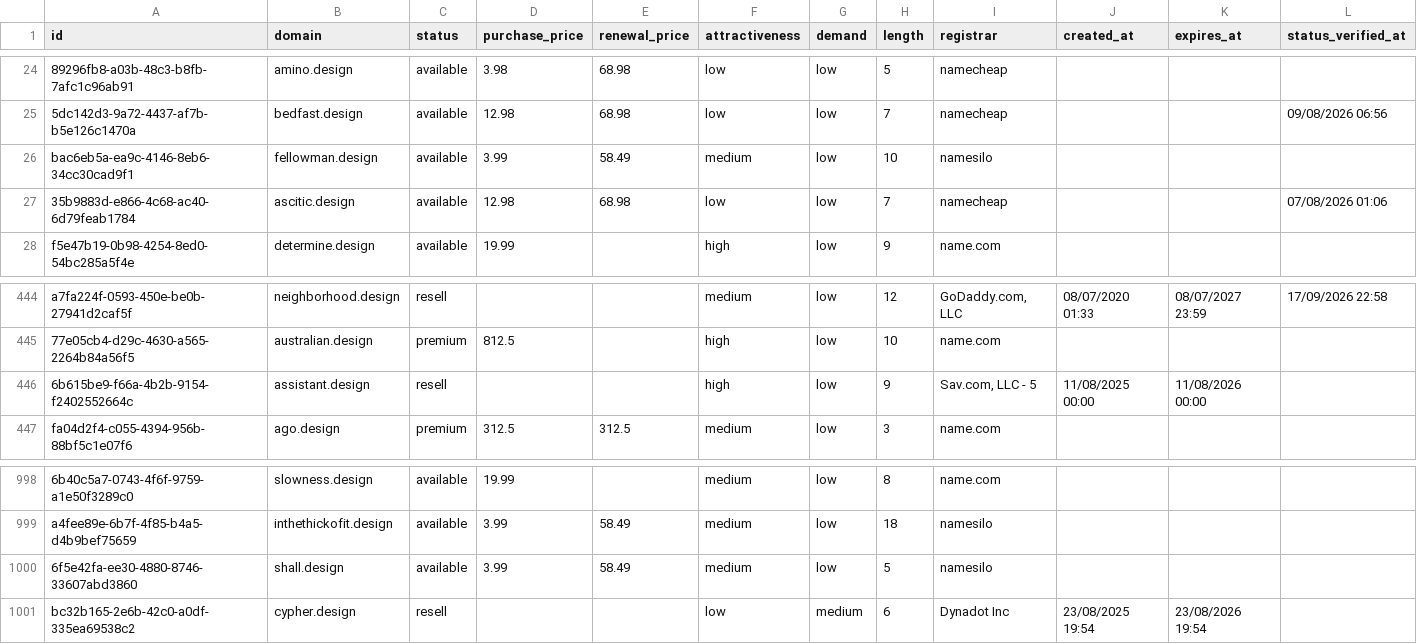
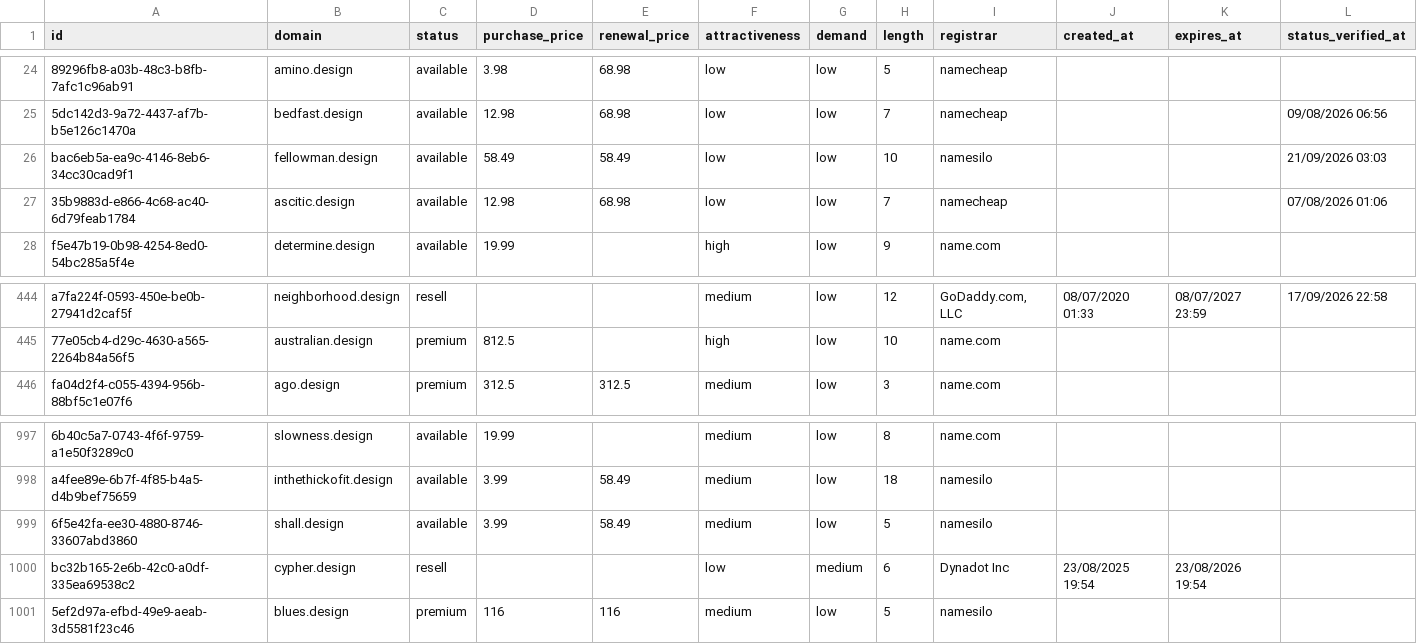
Before and after one commit to UniqueDomains/design-oneword-domains, a CSV file: design.csv, drawn as a sheet; only a part is shown, gaps mark what is left out; removed rows and columns are numbered as before the commit, all else as after; the diff names each change by its address in the sheet, - before the commit and + after, or states it on an @@ line.

Commit message:
Domains update

```diff
--- a/design.csv
+++ b/design.csv
-D26 (purchase_price): 3.99
+D26 (purchase_price): 58.49
-F26 (attractiveness): medium
+F26 (attractiveness): low
-L26 (status_verified_at): (empty)
+L26 (status_verified_at): 21/09/2026 03:03
-row 446: 6b615be9-f66a-4b2b-9154-f2402552664c | assistant.design | resell |  |  | high | low | 9 | Sav.com, LLC - 5 | 11/08/2025 00:00 | 11/08/2026 00:00
+row 1001: 5ef2d97a-efbd-49e9-aeab-3d5581f23c46 | blues.design | premium | 116 | 116 | medium | low | 5 | namesilo
```
Also changed, not shown: 4 other files.
